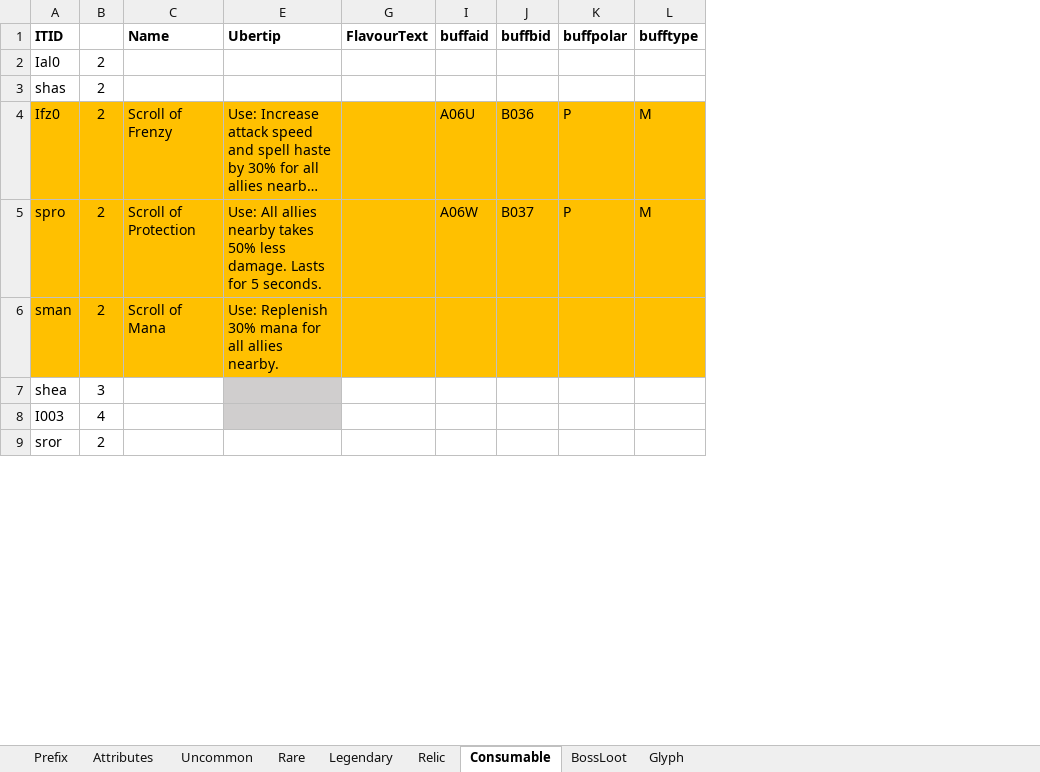
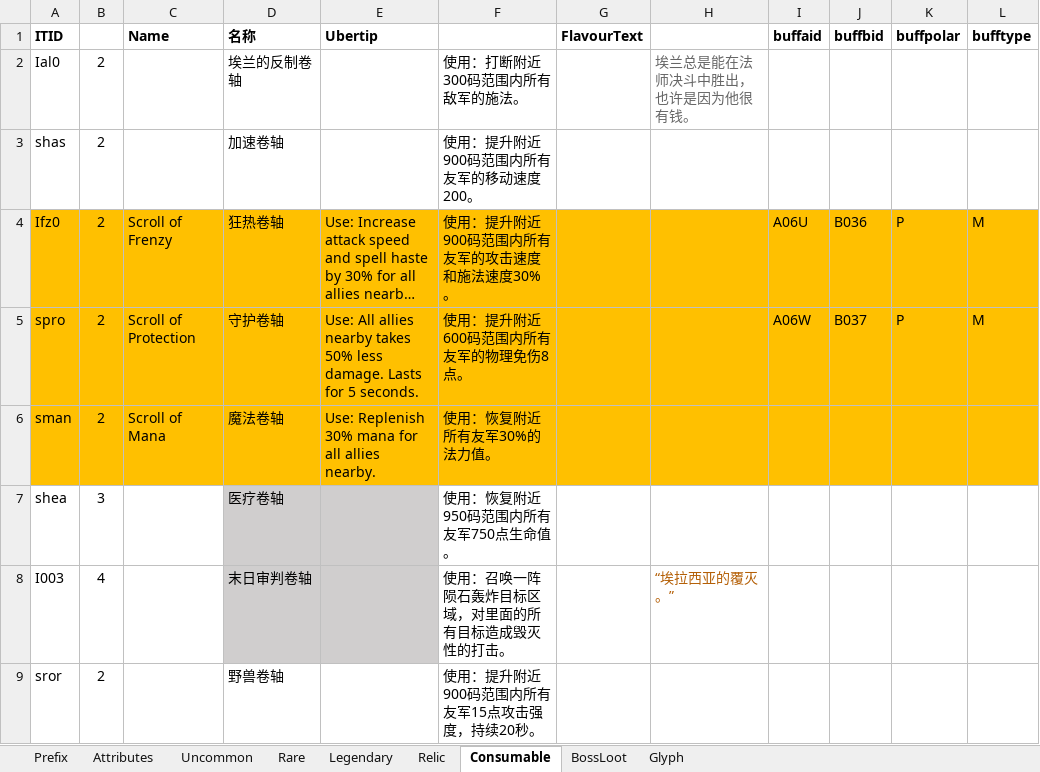
Before and after one commit to yatyricky/Zulaman-WE, an Excel workbook: assets/data/Items.xlsx, sheet Consumable, drawn as a sheet; only a part is shown; long unchanged cells end in …; values as stored, in another font and other column widths than the file's, no borders; conditional formats not drawn; the diff names each change by its address in the sheet, - before the commit and + after, or states it on an @@ line.

```diff
--- a/assets/data/Items.xlsx (sheet Consumable)
+++ b/assets/data/Items.xlsx (sheet Consumable)
@@ column D (名称) unhidden, rows 2-9: 埃兰的反制卷轴 | 加速卷轴 | 狂热卷轴 | 守护卷轴 | 魔法卷轴 | 医疗卷轴 | 末日审判卷轴 | 野兽卷轴 @@
@@ column F unhidden, rows 2-9: 使用：打断附近300码范围内所有敌军的施法。 | 使用：提升附近900码范围内所有友军的移动速度200。 | 使用：提升附近900码范围内所有友军的攻击速度和施法速度30%。 | 使用：提升附近600码范围内所有友军的物理免伤8点。 | 使用：恢复附近所有友军30%的法力值。 | 使用：恢复附近950码范围内所有友军750点生命值。 | 使用：召唤一阵陨石轰炸目标区域，对里面的所有目标造成毁灭性的打击。 | 使用：提升附近900码范围内所有友军15点攻击强度，持续20秒。 @@
@@ column H unhidden, rows 2-8: 埃兰总是能在法师决斗中胜出，也许是因为他很有钱。 |  |  |  |  |  | “埃拉西亚的覆灭。” @@
```
Also changed, not shown: sheet Relic, sheet Prefix, sheet Uncommon, sheet Attributes, sheet Legendary, sheet Rare, assets/data/AttributeConfig.xlsx, assets/data/LanguageConfig.xlsx.
